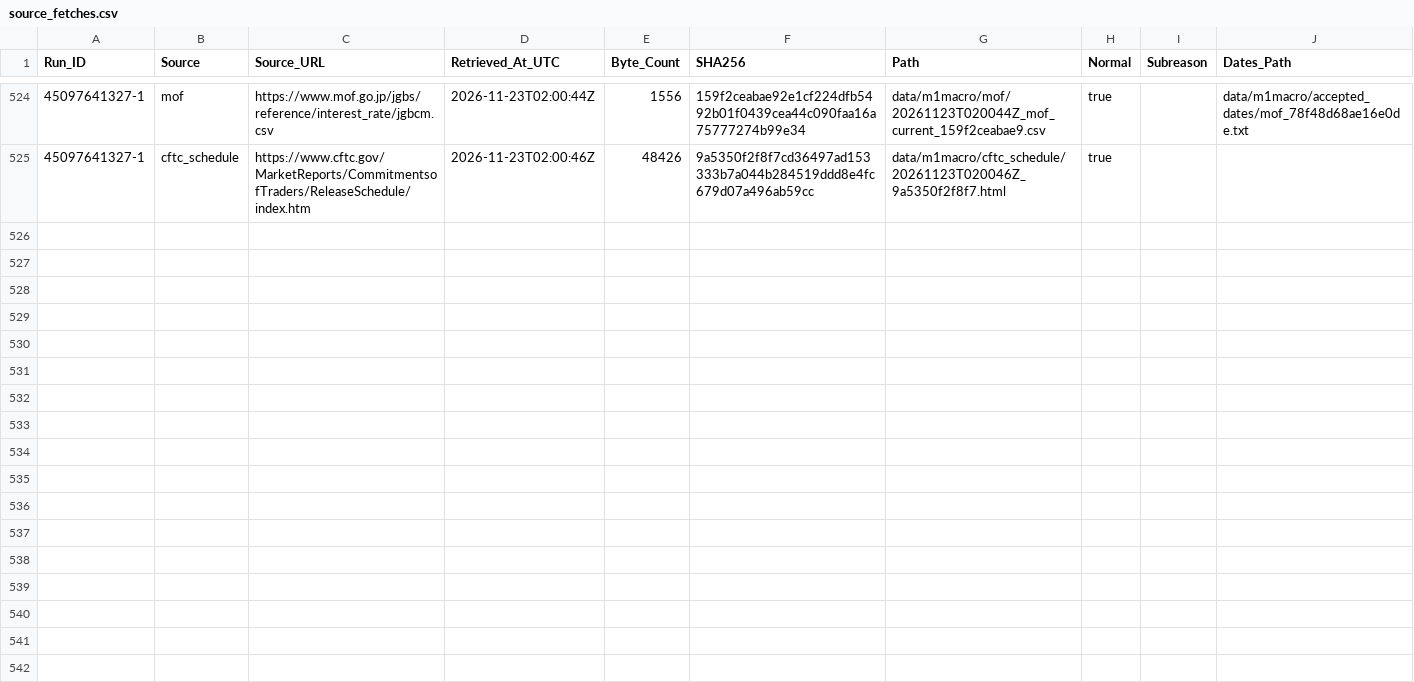
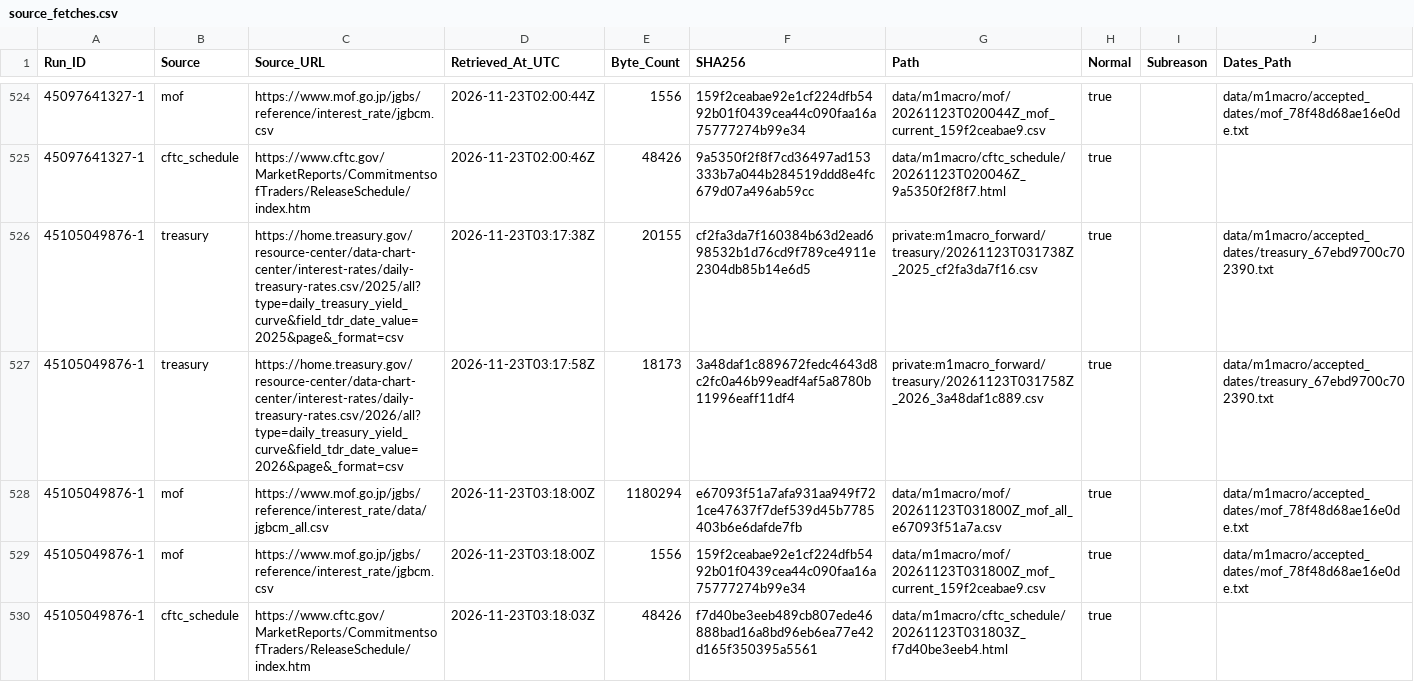
Before and after one commit to junsato1001-ops/-fx-forward-ledger, a CSV file: data/m1macro/source_fetches.csv, drawn as a sheet; only a part is shown, gaps mark what is left out.

```diff
--- a/data/m1macro/source_fetches.csv
+++ b/data/m1macro/source_fetches.csv
@@ -525 +525,6 @@ Run_ID,Source,Source_URL,Retrieved_At_UTC,Byte_Count,SHA256,Path,Normal,Subreaso
 45097641327-1,cftc_schedule,https://www.cftc.gov/MarketReports/CommitmentsofTraders/ReleaseSchedule/index.htm,2026-11-23T02:00:46Z,48426,9a5350f2f8f7cd36497ad153333b7a044b284519ddd8e4fc679d07a496ab59cc,data/m1macro/cftc_schedule/20261123T020046Z_9a5350f2f8f7.html,true,,
+45105049876-1,treasury,https://home.treasury.gov/resource-center/data-chart-center/interest-rates/daily-treasury-rates.csv/2025/all?type=daily_treasury_yield_curve&field_tdr_date_value=2025&page&_format=csv,2026-11-23T03:17:38Z,20155,cf2fa3da7f160384b63d2ead698532b1d76cd9f789ce4911e2304db85b14e6d5,private:m1macro_forward/treasury/20261123T031738Z_2025_cf2fa3da7f16.csv,true,,data/m1macro/accepted_dates/treasury_67ebd9700c702390.txt
+45105049876-1,treasury,https://home.treasury.gov/resource-center/data-chart-center/interest-rates/daily-treasury-rates.csv/2026/all?type=daily_treasury_yield_curve&field_tdr_date_value=2026&page&_format=csv,2026-11-23T03:17:58Z,18173,3a48daf1c889672fedc4643d8c2fc0a46b99eadf4af5a8780b11996eaff11df4,private:m1macro_forward/treasury/20261123T031758Z_2026_3a48daf1c889.csv,true,,data/m1macro/accepted_dates/treasury_67ebd9700c702390.txt
+45105049876-1,mof,https://www.mof.go.jp/jgbs/reference/interest_rate/data/jgbcm_all.csv,2026-11-23T03:18:00Z,1180294,e67093f51a7afa931aa949f721ce47637f7def539d45b7785403b6e6dafde7fb,data/m1macro/mof/20261123T031800Z_mof_all_e67093f51a7a.csv,true,,data/m1macro/accepted_dates/mof_78f48d68ae16e0de.txt
+45105049876-1,mof,https://www.mof.go.jp/jgbs/reference/interest_rate/jgbcm.csv,2026-11-23T03:18:00Z,1556,159f2ceabae92e1cf224dfb5492b01f0439cea44c090faa16a75777274b99e34,data/m1macro/mof/20261123T031800Z_mof_current_159f2ceabae9.csv,true,,data/m1macro/accepted_dates/mof_78f48d68ae16e0de.txt
+45105049876-1,cftc_schedule,https://www.cftc.gov/MarketReports/CommitmentsofTraders/ReleaseSchedule/index.htm,2026-11-23T03:18:03Z,48426,f7d40be3eeb489cb807ede46888bad16a8bd96eb6ea77e42d165f350395a5561,data/m1macro/cftc_schedule/20261123T031803Z_f7d40be3eeb4.html,true,,
```
Also changed, not shown: data/m1macro/treasury_raw_manifest.csv, 3 other files.
